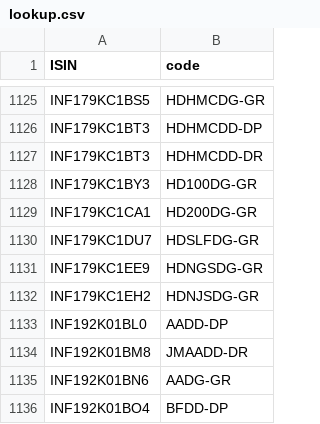
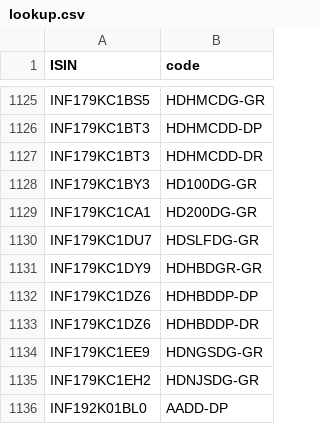
Before and after one commit to captn3m0/mf.captnemo.in, a CSV file: _data/lookup.csv, drawn as a sheet; only a part is shown, gaps mark what is left out; the shorter side is filled out with more unchanged rows.

```diff
--- a/_data/lookup.csv
+++ b/_data/lookup.csv
@@ -1130,2 +1130,5 @@ ISIN,code
 "INF179KC1DU7","HDSLFDG-GR"
+"INF179KC1DY9","HDHBDGR-GR"
+"INF179KC1DZ6","HDHBDDP-DP"
+"INF179KC1DZ6","HDHBDDP-DR"
 "INF179KC1EE9","HDNGSDG-GR"
```
Also changed, not shown: 1 other file.
